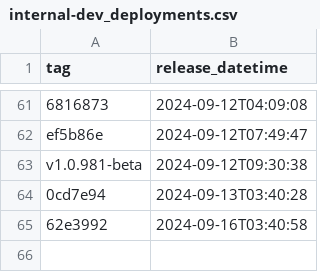
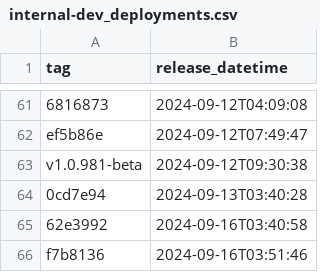
Before and after one commit to NHSDigital/prescriptionsforpatients, a CSV file: _data/internal-dev_deployments.csv, drawn as a sheet; only a part is shown, gaps mark what is left out.

```diff
--- a/_data/internal-dev_deployments.csv
+++ b/_data/internal-dev_deployments.csv
@@ -65 +65,2 @@ v1.0.981-beta,2024-09-12T09:30:38
 62e3992,2024-09-16T03:40:58
+f7b8136,2024-09-16T03:51:46
```
Also changed, not shown: 1 other file.
